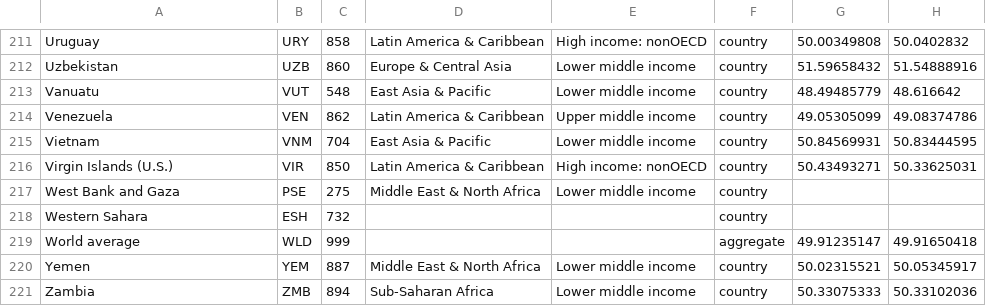
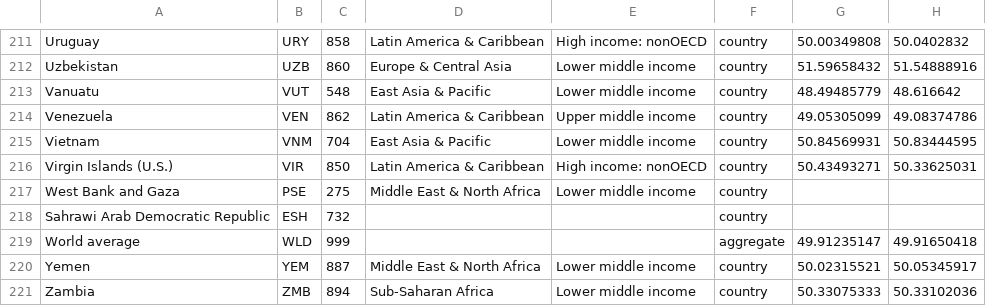
Before and after one commit to davidbauer/sexmap, a CSV file: src/data/data.csv, drawn as a sheet; only a part is shown, gaps mark what is left out; the diff names each change by its address in the sheet, - before the commit and + after, or states it on an @@ line.

Commit message:
Western Sahara to SADR in data file closes #21

```diff
--- a/src/data/data.csv
+++ b/src/data/data.csv
-A218: Western Sahara
+A218: Sahrawi Arab Democratic Republic
```
